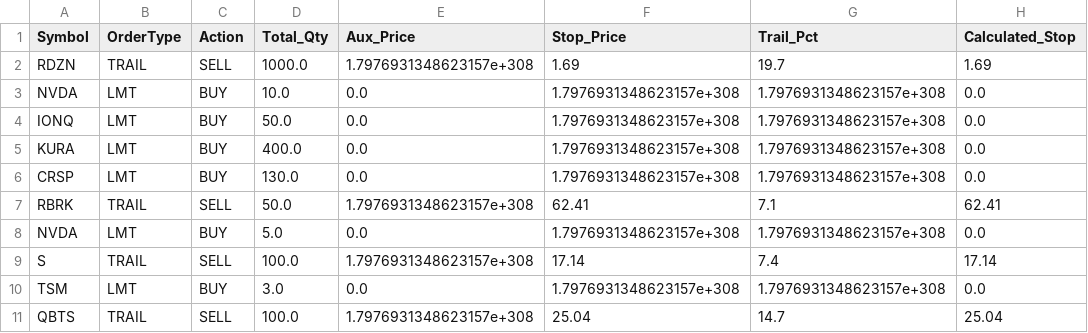
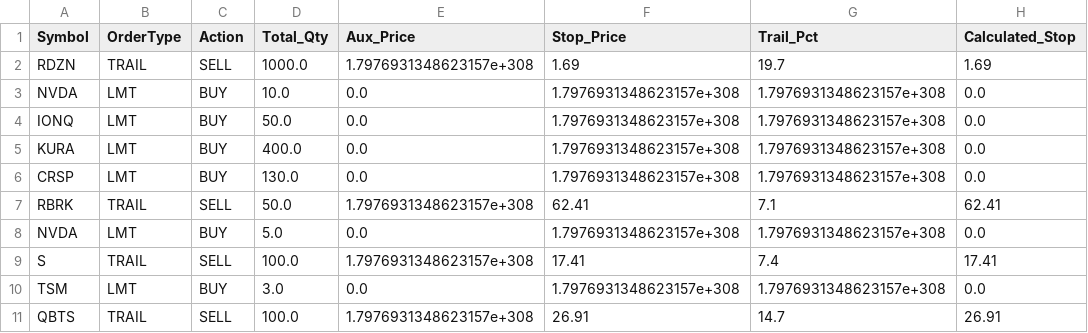
Before and after one commit to ddanyro/market-scanner, a CSV file: tws_orders.csv, drawn as a sheet.

```diff
--- a/tws_orders.csv
+++ b/tws_orders.csv
@@ -8,4 +8,4 @@ RBRK,TRAIL,SELL,50.0,1.7976931348623157e+308,62.41,7.1,62.41
 NVDA,LMT,BUY,5.0,0.0,1.7976931348623157e+308,1.7976931348623157e+308,0.0
-S,TRAIL,SELL,100.0,1.7976931348623157e+308,17.14,7.4,17.14
+S,TRAIL,SELL,100.0,1.7976931348623157e+308,17.41,7.4,17.41
 TSM,LMT,BUY,3.0,0.0,1.7976931348623157e+308,1.7976931348623157e+308,0.0
-QBTS,TRAIL,SELL,100.0,1.7976931348623157e+308,25.04,14.7,25.04
+QBTS,TRAIL,SELL,100.0,1.7976931348623157e+308,26.91,14.7,26.91
```
Also changed, not shown: portfolio.csv, 4 other files.
